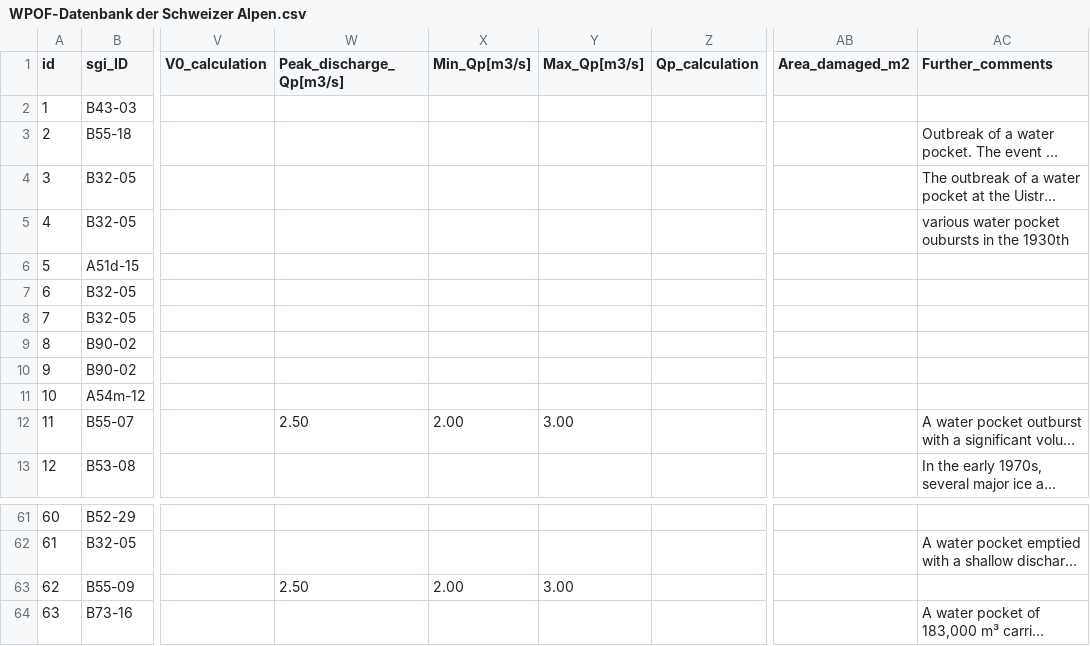
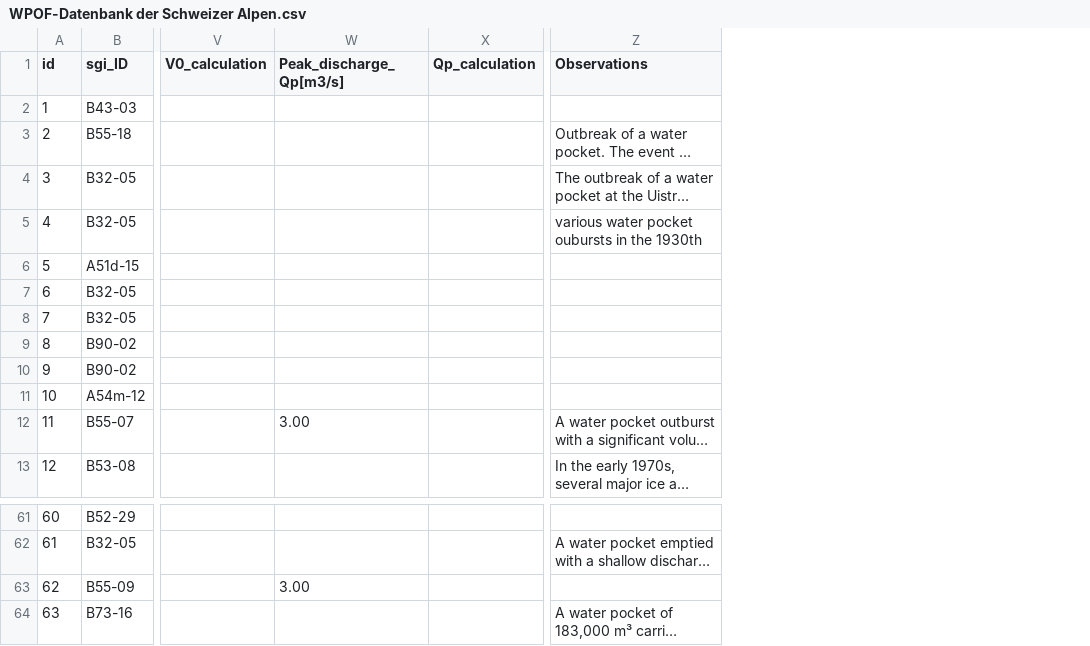
Before and after one commit to christopheogier/WPOFs_CH, a CSV file: WPOF-Datenbank der Schweizer Alpen.csv, drawn as a sheet; only a part is shown, gaps mark what is left out; long unchanged cells end in …; removed rows and columns are numbered as before the commit, all else as after; the diff names each change by its address in the sheet, - before the commit and + after, or states it on an @@ line.

Commit message:
remove useless column
removed area of damage and Qp max and min

```diff
--- a/WPOF-Datenbank der Schweizer Alpen.csv
+++ b/WPOF-Datenbank der Schweizer Alpen.csv
-column X (Min_Qp[m3/s]), row 12: 2.00; row 63: 2.00
-column Y (Max_Qp[m3/s]), row 12: 3.00; row 63: 3.00
-column AB (Area_damaged_m2), empty
-Z1: Further_comments
+Z1: Observations
-W12 (Peak_discharge_Qp[m3/s]): 2.50
+W12 (Peak_discharge_Qp[m3/s]): 3.00
-W63 (Peak_discharge_Qp[m3/s]): 2.50
+W63 (Peak_discharge_Qp[m3/s]): 3.00
```
Also changed, not shown: 1 other file.
